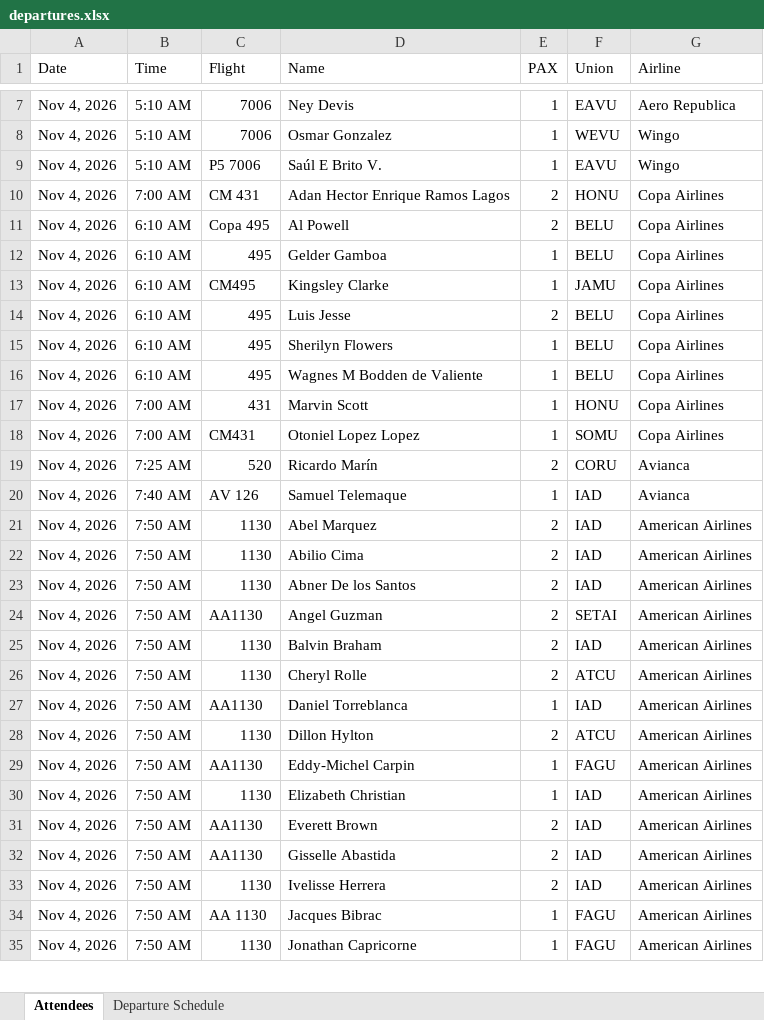
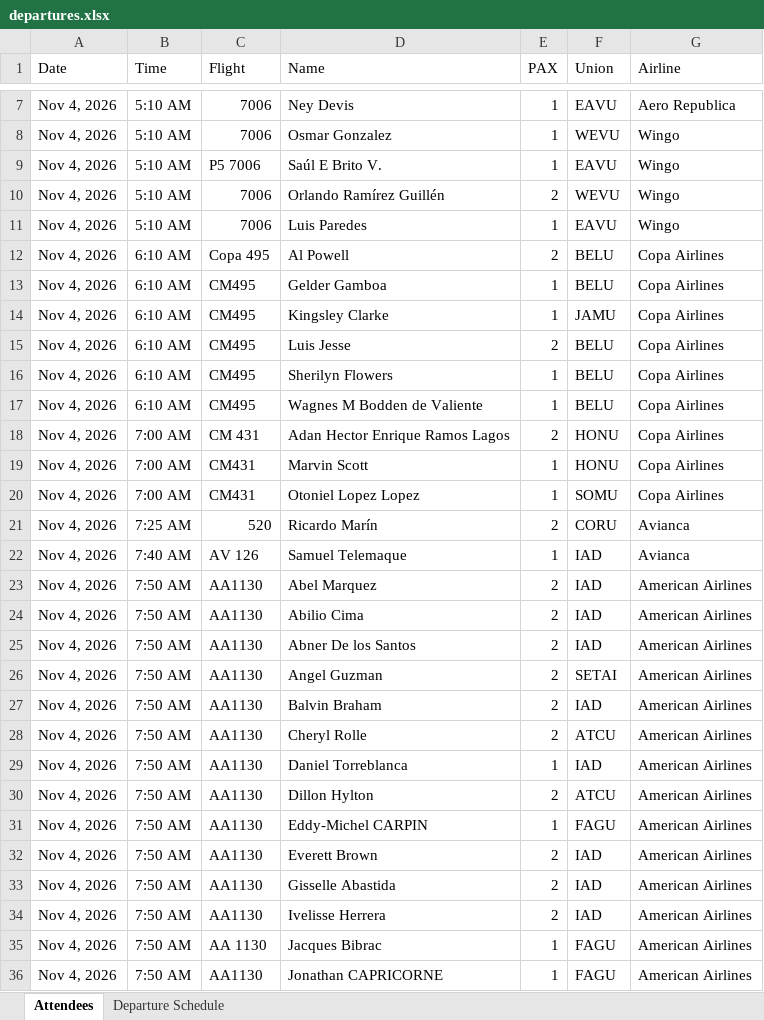
Before and after one commit to mrjromero/ITS, an Excel workbook: gs/departures.xlsx, sheet Attendees, drawn as a sheet; only a part is shown, gaps mark what is left out; values as stored, in another font and other column widths than the file's, no cell formats; removed rows and columns are numbered as before the commit, all else as after; the diff covers the shown part only; the diff names each change by its address in the sheet, - before the commit and + after, or states it on an @@ line.

Commit message:
Update approved Bogotá departure corrections for November 2

```diff
--- a/gs/departures.xlsx (sheet Attendees)
+++ b/gs/departures.xlsx (sheet Attendees)
@@ row 134 moved to row 10: Nov 4, 2026 @@
@@ row 59 moved to row 11: Nov 4, 2026 @@
@@ row 11 moved to row 12: Nov 4, 2026 @@
+row 13: Nov 4, 2026 | 6:10 AM | CM495 | Gelder Gamboa | 1 | BELU | Copa Airlines
@@ row 13 moved to row 14: Nov 4, 2026 @@
+row 15: Nov 4, 2026 | 6:10 AM | CM495 | Luis Jesse | 2 | BELU | Copa Airlines
+row 16: Nov 4, 2026 | 6:10 AM | CM495 | Sherilyn Flowers | 1 | BELU | Copa Airlines
+row 17: Nov 4, 2026 | 6:10 AM | CM495 | Wagnes M Bodden de Valiente | 1 | BELU | Copa Airlines
-row 12: Nov 4, 2026 | 6:10 AM | 495 | Gelder Gamboa | 1 | BELU | Copa Airlines
-row 14: Nov 4, 2026 | 6:10 AM | 495 | Luis Jesse | 2 | BELU | Copa Airlines
-row 15: Nov 4, 2026 | 6:10 AM | 495 | Sherilyn Flowers | 1 | BELU | Copa Airlines
-row 16: Nov 4, 2026 | 6:10 AM | 495 | Wagnes M Bodden de Valiente | 1 | BELU | Copa Airlines
-C19 (Flight): 431
+C19 (Flight): CM431
-C23:C25 (Flight): 1130
+C23:C25 (Flight): AA1130
-C27:C28 (Flight): 1130
+C27:C28 (Flight): AA1130
-C30 (Flight): 1130
+C30 (Flight): AA1130
-D31 (Name): Eddy-Michel Carpin
+D31 (Name): Eddy-Michel CARPIN
-row 30: Nov 4, 2026 | 7:50 AM | 1130 | Elizabeth Christian | 1 | IAD | American Airlines
-C34 (Flight): 1130
+C34 (Flight): AA1130
-C36 (Flight): 1130
+C36 (Flight): AA1130
-D36 (Name): Jonathan Capricorne
+D36 (Name): Jonathan CAPRICORNE
```
Also changed, not shown: 5 added rows, 2 removed rows, 2 moved rows and 11 edited cells elsewhere in this sheet, cell formats.
